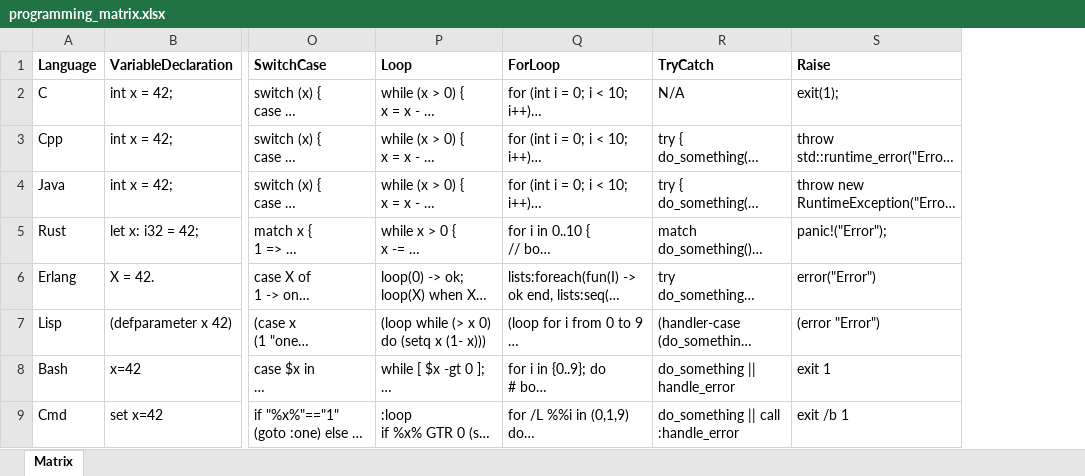
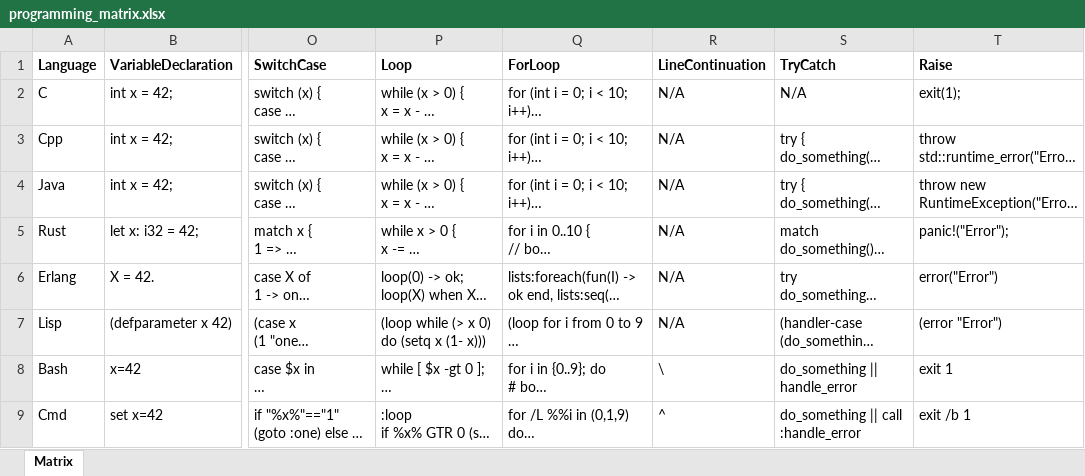
Before and after one commit to chatelao/bible-of-babylon, an Excel workbook: _downloads/9191b3aaddb409bf44ab506fdd8ae8c6/programming_matrix.xlsx, sheet Matrix, drawn as a sheet; only a part is shown, gaps mark what is left out; long unchanged cells end in …; values as stored, in another font and other column widths than the file's, no borders; the diff names each change by its address in the sheet, - before the commit and + after, or states it on an @@ line.

```diff
--- a/_downloads/9191b3aaddb409bf44ab506fdd8ae8c6/programming_matrix.xlsx (sheet Matrix)
+++ b/_downloads/9191b3aaddb409bf44ab506fdd8ae8c6/programming_matrix.xlsx (sheet Matrix)
+column R (LineContinuation), rows 2-9: N/A | N/A | N/A | N/A | N/A | N/A | \ | ^
```
Also changed, not shown: _downloads/2b2c651f96e2032d8353bbb59039724b/data_formats_matrix.xlsx, _downloads/6389148f3813c4a2cb904a2a4100c2de/data_query_matrix.xlsx, 11 other files.
